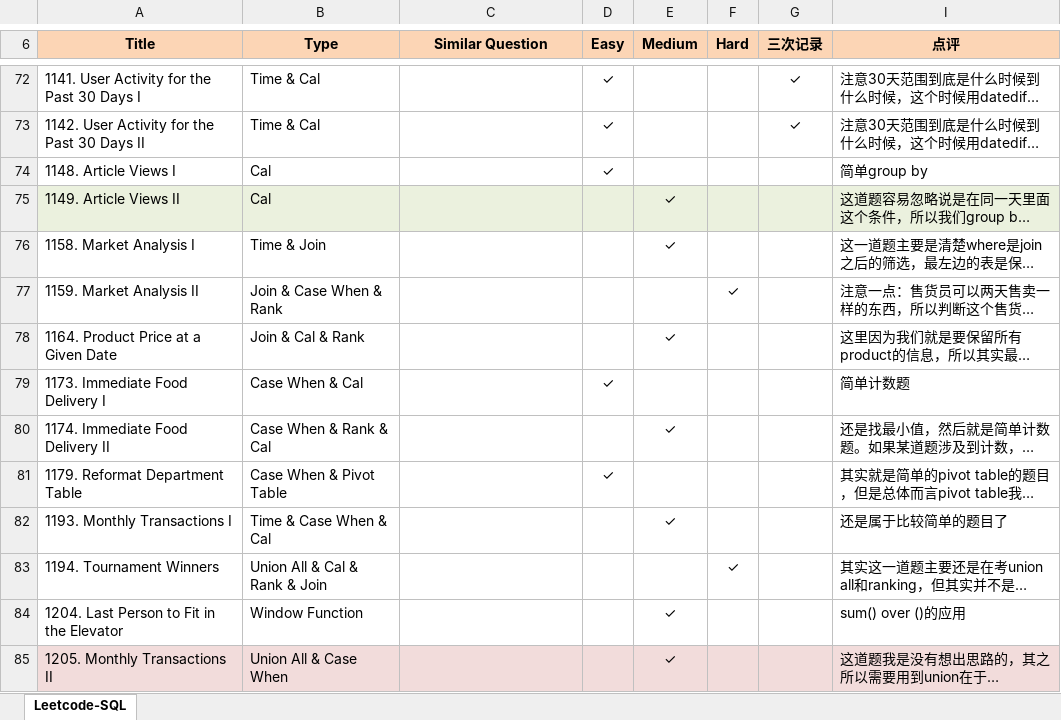
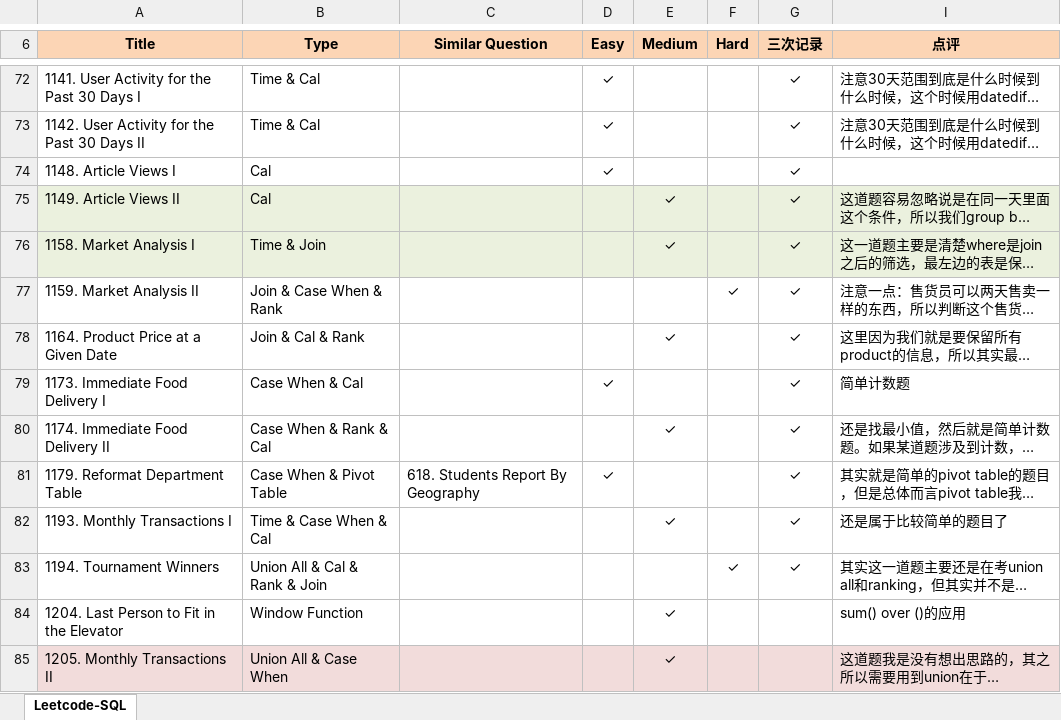
Before and after one commit to Jeanzw/LeetCode_Practice, an Excel workbook: SQL/leetcode - sql.xlsx, sheet Leetcode-SQL, drawn as a sheet; only a part is shown, gaps mark what is left out; long unchanged cells end in …; values as stored, in another font and other column widths than the file's, no borders; the diff names each change by its address in the sheet, - before the commit and + after, or states it on an @@ line.

```diff
--- a/SQL/leetcode - sql.xlsx (sheet Leetcode-SQL)
+++ b/SQL/leetcode - sql.xlsx (sheet Leetcode-SQL)
-G74:G83 (三次记录): (empty)
+G74:G83 (三次记录): ✓
-I74 (点评): 简单group by
+I74 (点评): (empty)
-A76:G76 fill: none
+A76:G76 fill: #EBF1DE
-I76 fill: none
+I76 fill: #EBF1DE
-C81 (Similar Question): (empty)
+C81 (Similar Question): 618. Students Report By Geography
```
Also changed, not shown: 9 other files.
